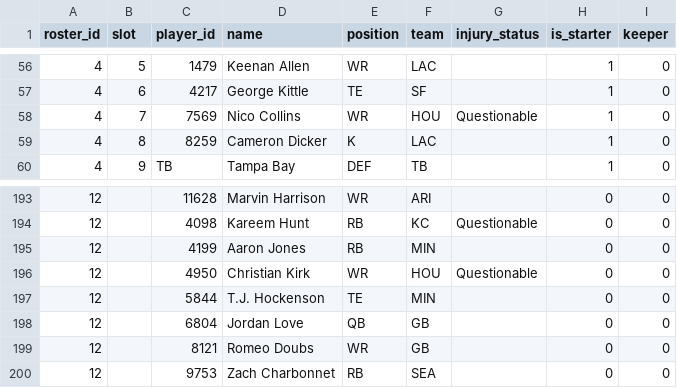
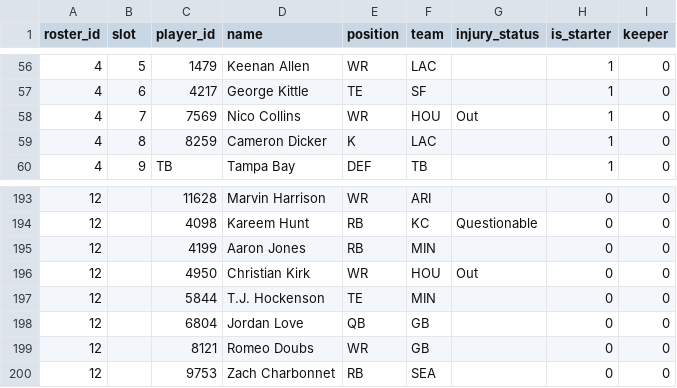
Before and after one commit to MichaelRyanJr/SleeperAgent, a CSV file: docs/league_1265837618587762688_2025/roster_current.csv, drawn as a sheet; only a part is shown, gaps mark what is left out.

```diff
--- a/docs/league_1265837618587762688_2025/roster_current.csv
+++ b/docs/league_1265837618587762688_2025/roster_current.csv
@@ -57,3 +57,3 @@ roster_id,slot,player_id,name,position,team,injury_status,is_starter,keeper
 4,6,4217,George Kittle,TE,SF,,1,0
-4,7,7569,Nico Collins,WR,HOU,Questionable,1,0
+4,7,7569,Nico Collins,WR,HOU,Out,1,0
 4,8,8259,Cameron Dicker,K,LAC,,1,0
@@ -195,3 +195,3 @@ roster_id,slot,player_id,name,position,team,injury_status,is_starter,keeper
 12,,4199,Aaron Jones,RB,MIN,,0,0
-12,,4950,Christian Kirk,WR,HOU,Questionable,0,0
+12,,4950,Christian Kirk,WR,HOU,Out,0,0
 12,,5844,T.J. Hockenson,TE,MIN,,0,0
```
Also changed, not shown: docs/league_1181689020258160640_2025/roster_current.csv, 46 other files.
